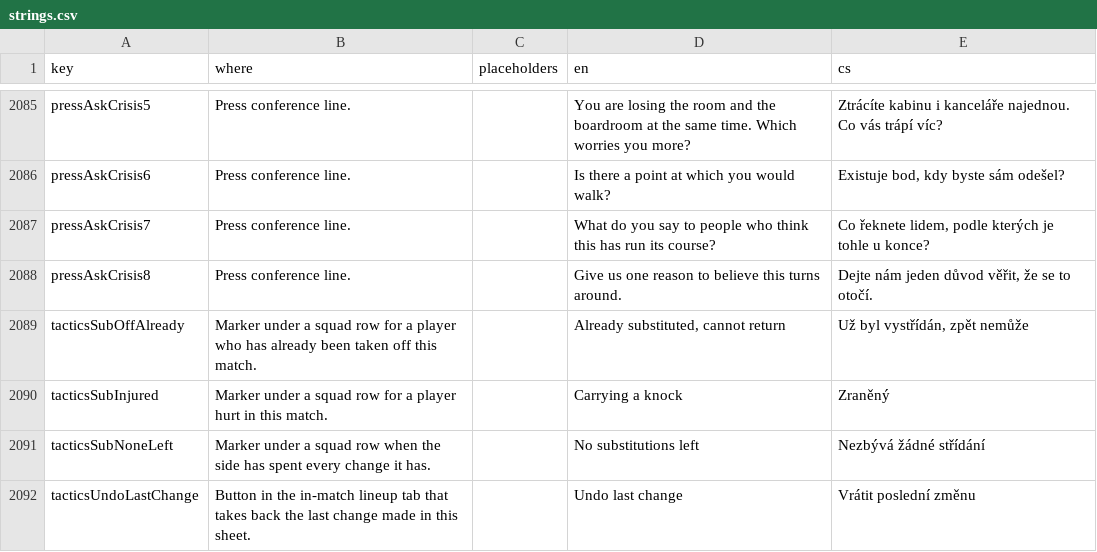
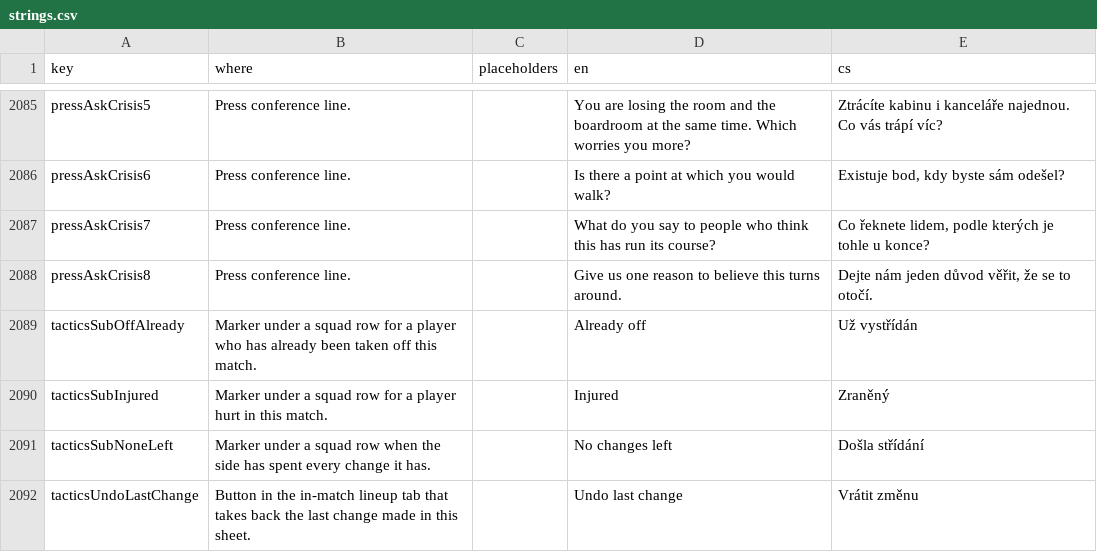
Before and after one commit to Kapsid/fnm26, a CSV file: copy/strings.csv, drawn as a sheet; only a part is shown, gaps mark what is left out.

```diff
--- a/copy/strings.csv
+++ b/copy/strings.csv
@@ -2088,5 +2088,5 @@ pressAskCrisis7,Press conference line.,,What do you say to people who think this
 pressAskCrisis8,Press conference line.,,Give us one reason to believe this turns around.,"Dejte nám jeden důvod věřit, že se to otočí."
-tacticsSubOffAlready,Marker under a squad row for a player who has already been taken off this match.,,"Already substituted, cannot return","Už byl vystřídán, zpět nemůže"
-tacticsSubInjured,Marker under a squad row for a player hurt in this match.,,Carrying a knock,Zraněný
-tacticsSubNoneLeft,Marker under a squad row when the side has spent every change it has.,,No substitutions left,Nezbývá žádné střídání
-tacticsUndoLastChange,Button in the in-match lineup tab that takes back the last change made in this sheet.,,Undo last change,Vrátit poslední změnu
+tacticsSubOffAlready,Marker under a squad row for a player who has already been taken off this match.,,Already off,Už vystřídán
+tacticsSubInjured,Marker under a squad row for a player hurt in this match.,,Injured,Zraněný
+tacticsSubNoneLeft,Marker under a squad row when the side has spent every change it has.,,No changes left,Došla střídání
+tacticsUndoLastChange,Button in the in-match lineup tab that takes back the last change made in this sheet.,,Undo last change,Vrátit změnu
```
Also changed, not shown: 7 other files.
